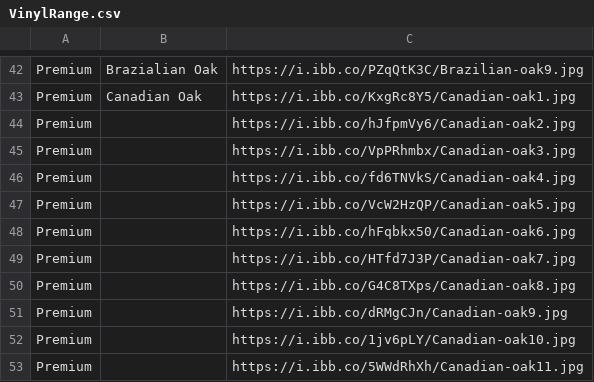
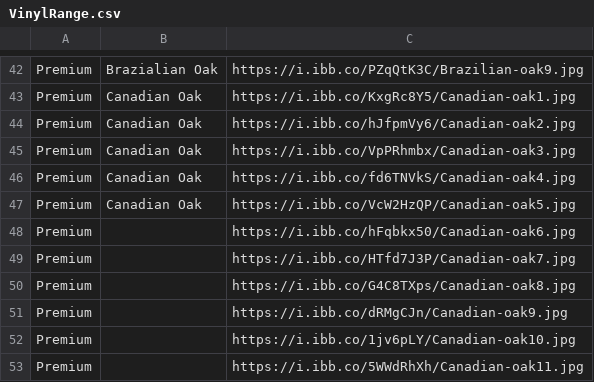
Before and after one commit to littleguy11/AspenAppData, a CSV file: VinylRange.csv, drawn as a sheet; only a part is shown, gaps mark what is left out.

Commit message:
Automated sync from Google Sheets

```diff
--- a/VinylRange.csv
+++ b/VinylRange.csv
@@ -43,6 +43,6 @@ Premium,Brazialian Oak,https://i.ibb.co/PZqQtK3C/Brazilian-oak9.jpg
 Premium,Canadian Oak,https://i.ibb.co/KxgRc8Y5/Canadian-oak1.jpg
-Premium,,https://i.ibb.co/hJfpmVy6/Canadian-oak2.jpg
-Premium,,https://i.ibb.co/VpPRhmbx/Canadian-oak3.jpg
-Premium,,https://i.ibb.co/fd6TNVkS/Canadian-oak4.jpg
-Premium,,https://i.ibb.co/VcW2HzQP/Canadian-oak5.jpg
+Premium,Canadian Oak,https://i.ibb.co/hJfpmVy6/Canadian-oak2.jpg
+Premium,Canadian Oak,https://i.ibb.co/VpPRhmbx/Canadian-oak3.jpg
+Premium,Canadian Oak,https://i.ibb.co/fd6TNVkS/Canadian-oak4.jpg
+Premium,Canadian Oak,https://i.ibb.co/VcW2HzQP/Canadian-oak5.jpg
 Premium,,https://i.ibb.co/hFqbkx50/Canadian-oak6.jpg
```
